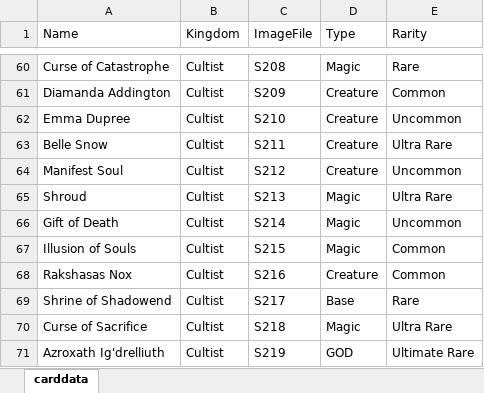
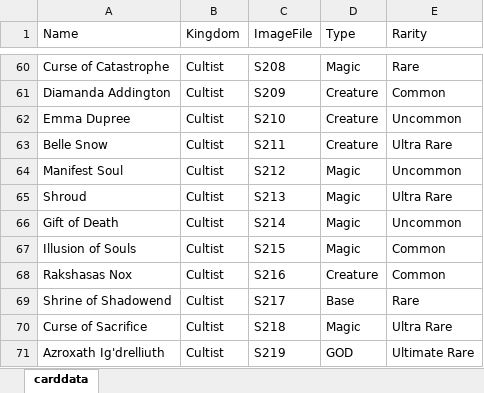
Before and after one commit to dragonight01/earl, an Excel workbook: sets/carddata.xlsx, sheet carddata, drawn as a sheet; only a part is shown, gaps mark what is left out; values as stored, in another font and other column widths than the file's, no borders; the diff names each change by its address in the sheet, - before the commit and + after, or states it on an @@ line.

```diff
--- a/sets/carddata.xlsx (sheet carddata)
+++ b/sets/carddata.xlsx (sheet carddata)
-D64 (Type): Creature
+D64 (Type): Magic
```
Also changed, not shown: 4 other files.
